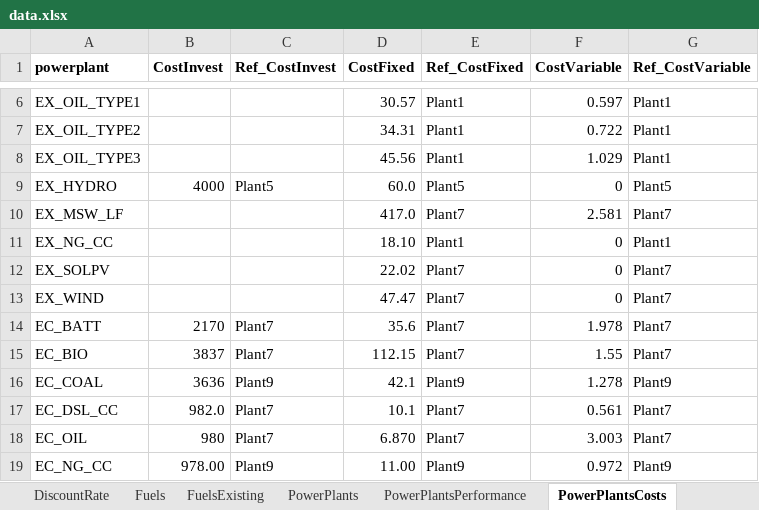
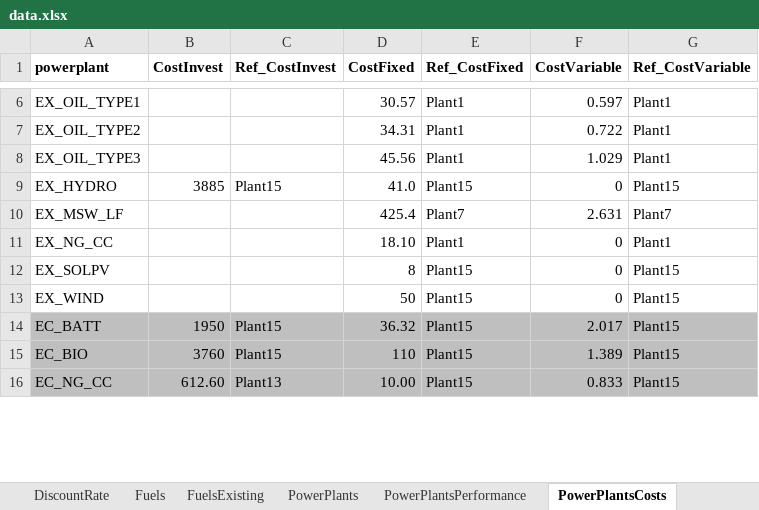
Before and after one commit to EnergyModels/temoatools, an Excel workbook: examples/puerto_rico/data/data.xlsx, sheet PowerPlantsCosts, drawn as a sheet; only a part is shown, gaps mark what is left out; values as stored, in another font and other column widths than the file's, no borders; removed rows and columns are numbered as before the commit, all else as after; the diff covers the shown part only; the diff names each change by its address in the sheet, - before the commit and + after, or states it on an @@ line.

```diff
--- a/examples/puerto_rico/data/data.xlsx (sheet PowerPlantsCosts)
+++ b/examples/puerto_rico/data/data.xlsx (sheet PowerPlantsCosts)
-B9 (CostInvest): 4000
+B9 (CostInvest): 3885
-C9 (Ref_CostInvest): Plant5
+C9 (Ref_CostInvest): Plant15
-D9 (CostFixed): 60.0
+D9 (CostFixed): 41.0
-E9 (Ref_CostFixed): Plant5
+E9 (Ref_CostFixed): Plant15
-G9 (Ref_CostVariable): Plant5
+G9 (Ref_CostVariable): Plant15
-D10 (CostFixed): 417.0
+D10 (CostFixed): 425.4
-F10 (CostVariable): 2.581
+F10 (CostVariable): 2.631
-D12 (CostFixed): 22.02
+D12 (CostFixed): 8
-E12:E15 (Ref_CostFixed): Plant7
+E12:E15 (Ref_CostFixed): Plant15
-G12:G15 (Ref_CostVariable): Plant7
+G12:G15 (Ref_CostVariable): Plant15
-D13 (CostFixed): 47.47
+D13 (CostFixed): 50
-A14:G15 fill: none
+A14:G15 fill: #BFBFBF
-B14 (CostInvest): 2170
+B14 (CostInvest): 1950
-C14:C15 (Ref_CostInvest): Plant7
+C14:C15 (Ref_CostInvest): Plant15
-D14 (CostFixed): 35.6
+D14 (CostFixed): 36.32
-F14 (CostVariable): 1.978
+F14 (CostVariable): 2.017
-B15 (CostInvest): 3837
+B15 (CostInvest): 3760
-D15 (CostFixed): 112.15
+D15 (CostFixed): 110
-F15 (CostVariable): 1.55
+F15 (CostVariable): 1.389
-row 16: EC_COAL | 3636 | Plant9 | 42.1 | Plant9 | 1.278 | Plant9
-row 17: EC_DSL_CC | 982.0 | Plant7 | 10.1 | Plant7 | 0.561 | Plant7
-row 18: EC_OIL | 980 | Plant7 | 6.870 | Plant7 | 3.003 | Plant7
-A16:G16 fill: none
+A16:G16 fill: #BFBFBF
-B16 (CostInvest): 978.00
+B16 (CostInvest): 612.60
-C16 (Ref_CostInvest): Plant9
+C16 (Ref_CostInvest): Plant13
-D16 (CostFixed): 11.00
+D16 (CostFixed): 10.00
-E16 (Ref_CostFixed): Plant9
+E16 (Ref_CostFixed): Plant15
-F16 (CostVariable): 0.972
+F16 (CostVariable): 0.833
-G16 (Ref_CostVariable): Plant9
+G16 (Ref_CostVariable): Plant15
```
Also changed, not shown: 1 added row, 2 removed rows, 44 edited cells and cell formats elsewhere in this sheet, sheet PowerPlantsPerformance, sheet PowerPlants, sheet PowerPlantsConstraints, sheet Fuels, examples/puerto_rico/data/scenarios.xlsx, examples/puerto_rico/data/sensitivityVariables.xlsx, 16 other files.
